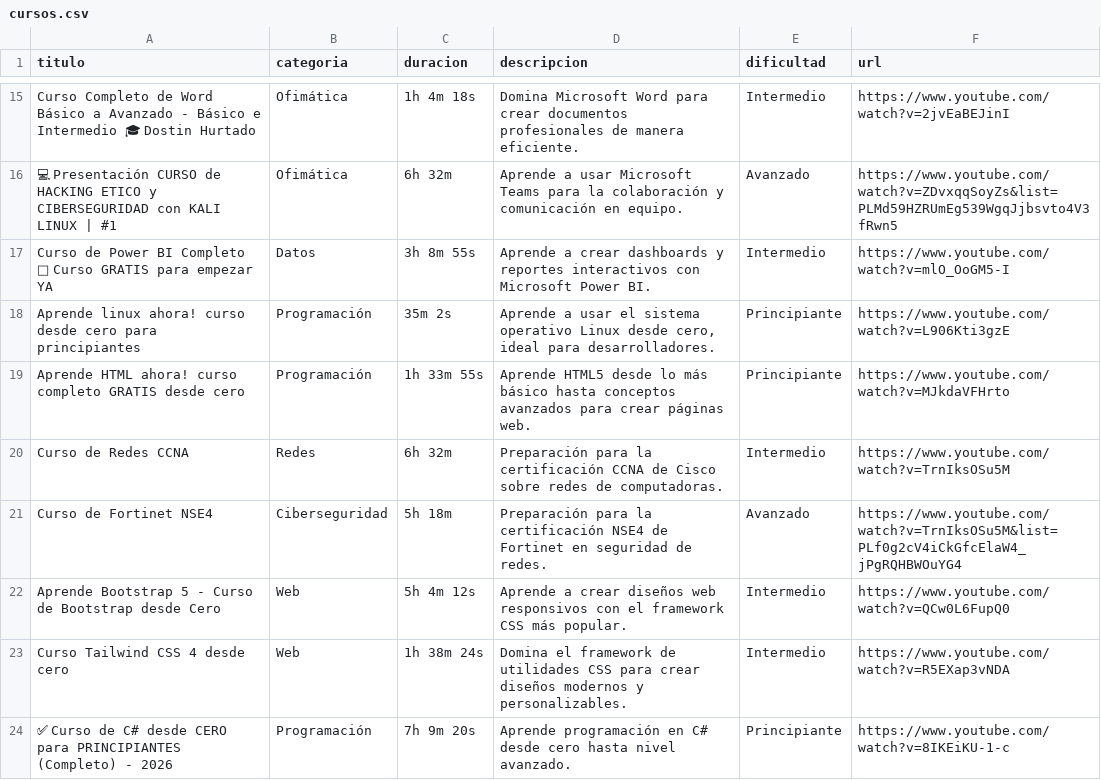
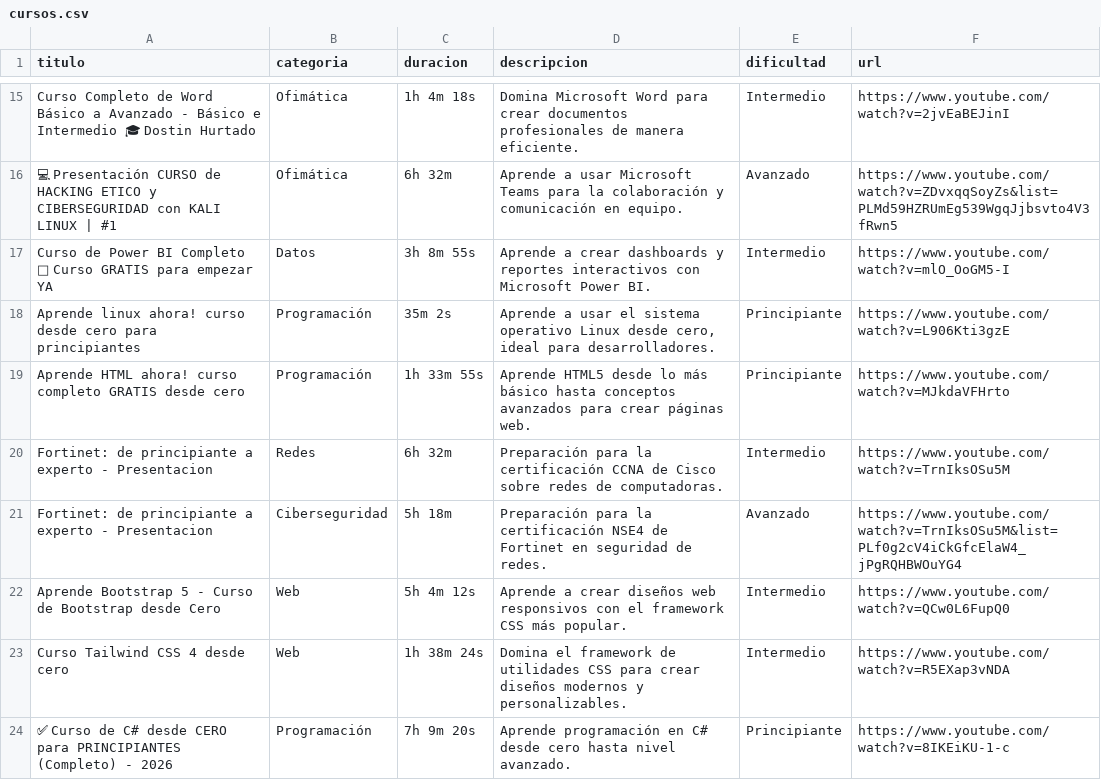
Before and after one commit to kdtekh/kdtekh, a CSV file: data/cursos.csv, drawn as a sheet; only a part is shown, gaps mark what is left out; the diff covers the shown part only.

Commit message:
fix: corregir titulos de cursos que no coincidian con YouTube

```diff
--- a/data/cursos.csv
+++ b/data/cursos.csv
@@ -19,4 +19,4 @@ Aprende linux ahora! curso desde cero para principiantes,Programación,35m 2s,"A
 Aprende HTML ahora! curso completo GRATIS desde cero,Programación,1h 33m 55s,Aprende HTML5 desde lo más básico hasta conceptos avanzados para crear páginas web.,Principiante,https://www.youtube.com/watch?v=MJkdaVFHrto
-"Curso de Redes CCNA",Redes,6h 32m,Preparación para la certificación CCNA de Cisco sobre redes de computadoras.,Intermedio,https://www.youtube.com/watch?v=TrnIksOSu5M
-"Curso de Fortinet NSE4",Ciberseguridad,5h 18m,Preparación para la certificación NSE4 de Fortinet en seguridad de redes.,Avanzado,https://www.youtube.com/watch?v=TrnIksOSu5M&list=PLf0g2cV4iCkGfcElaW4_jPgRQHBWOuYG4
+"Fortinet: de principiante a experto - Presentacion",Redes,6h 32m,Preparación para la certificación CCNA de Cisco sobre redes de computadoras.,Intermedio,https://www.youtube.com/watch?v=TrnIksOSu5M
+"Fortinet: de principiante a experto - Presentacion",Ciberseguridad,5h 18m,Preparación para la certificación NSE4 de Fortinet en seguridad de redes.,Avanzado,https://www.youtube.com/watch?v=TrnIksOSu5M&list=PLf0g2cV4iCkGfcElaW4_jPgRQHBWOuYG4
 Aprende Bootstrap 5 - Curso de Bootstrap desde Cero,Web,5h 4m 12s,Aprende a crear diseños web responsivos con el framework CSS más popular.,Intermedio,https://www.youtube.com/watch?v=QCw0L6FupQ0
```
Also changed, not shown: 5 edited cells elsewhere in this file.
